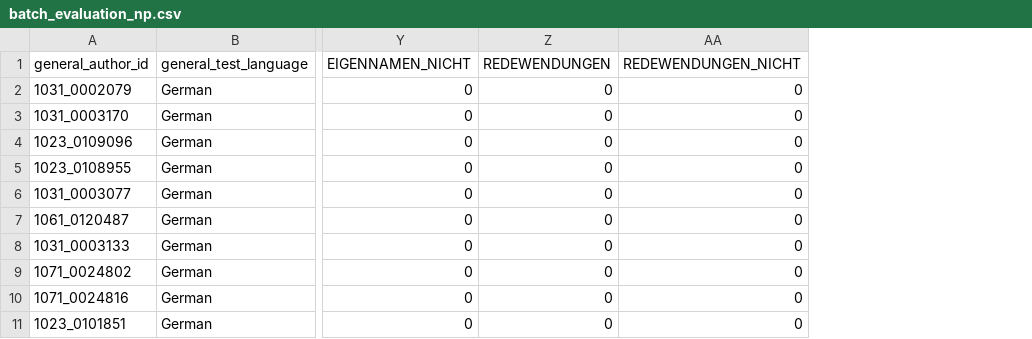
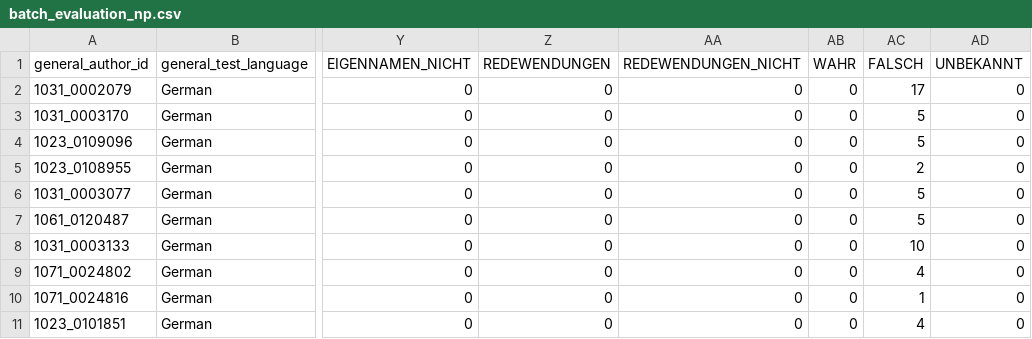
Before and after one commit to ESC-Linguistic-Baselines/De_Np_Kongru, a CSV file: dokumentation/results/batch_evaluation_np.csv, drawn as a sheet; only a part is shown, gaps mark what is left out; the diff names each change by its address in the sheet, - before the commit and + after, or states it on an @@ line.

```diff
--- a/dokumentation/results/batch_evaluation_np.csv
+++ b/dokumentation/results/batch_evaluation_np.csv
+column AB (WAHR), rows 2-11: all 0
+column AC (FALSCH), rows 2-11: 17 | 5 | 5 | 2 | 5 | 5 | 10 | 4 | 1 | 4
+column AD (UNBEKANNT), rows 2-11: all 0
```
Also changed, not shown: dokumentation/project_layout/header_file.csv, 8 other files.
